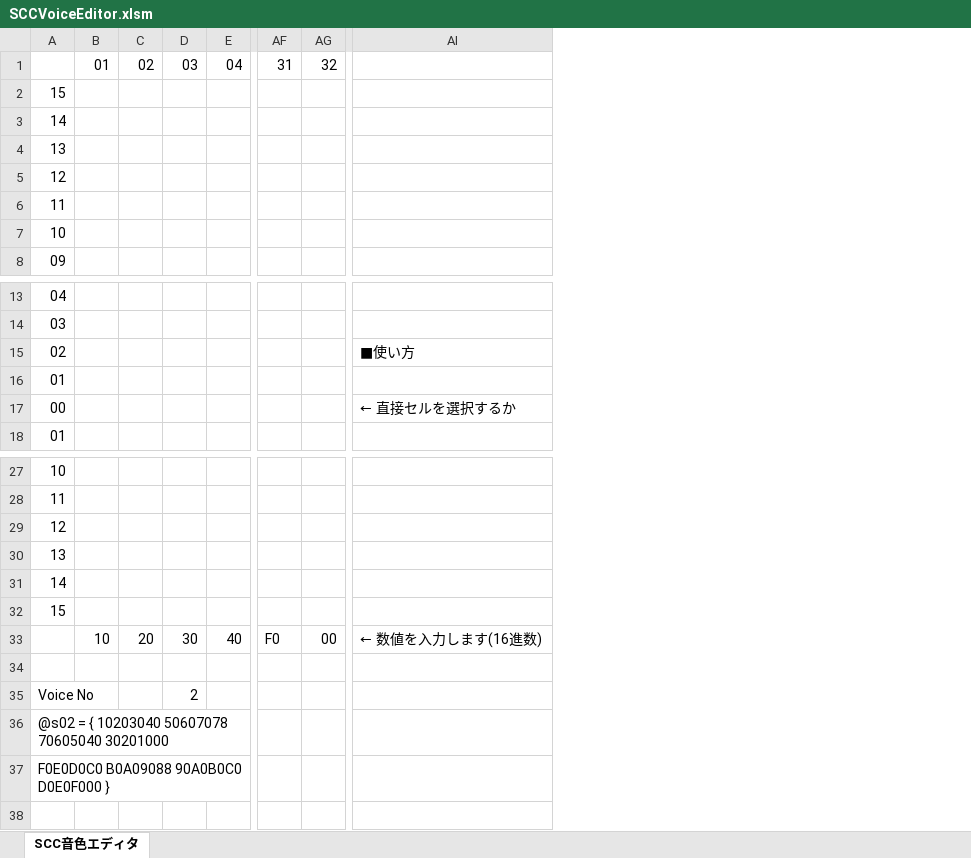
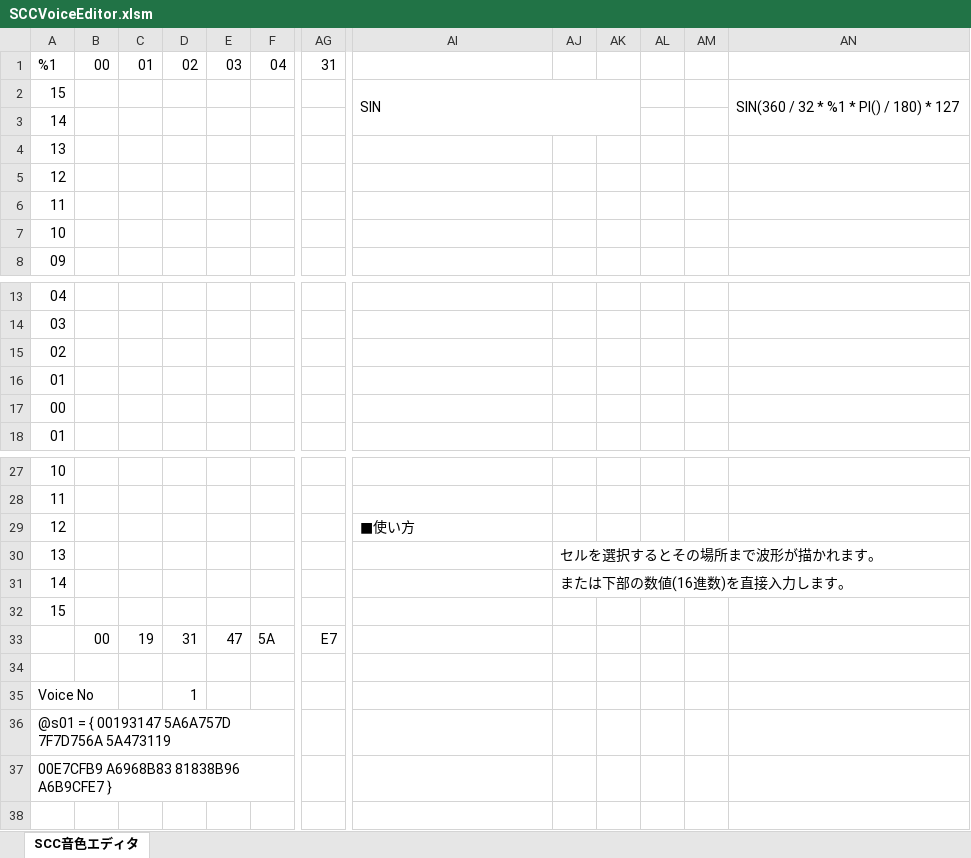
Before and after one commit to garymsx/SCCVoiceEditor, an Excel workbook: SCCVoiceEditor.xlsm, sheet SCC音色エディタ, drawn as a sheet; only a part is shown, gaps mark what is left out; values as stored, in another font and other column widths than the file's, no cell formats; charts and pictures not drawn; removed rows and columns are numbered as before the commit, all else as after; rows hold the shown columns only; the diff names each change by its address in the sheet, - before the commit and + after, or states it on an @@ line.

Commit message:
user function

```diff
--- a/SCCVoiceEditor.xlsm (sheet SCC音色エディタ)
+++ b/SCCVoiceEditor.xlsm (sheet SCC音色エディタ)
+column B, row 1: 00
-column AG, row 1: 32
+column AJ, rows 30-31: セルを選択するとその場所まで波形が描かれます。 | または下部の数値(16進数)を直接入力します。
+column AK, empty
+column AL, empty
+column AM, empty
+column AN, row 2: SIN(360 / 32 * %1 * PI() / 180) * 127
-A1: (empty)
+A1: %1
-AI2: (empty)
+AI2: SIN
+AI2:AK3 merged
-AI15: ■使い方
+AI15: (empty)
-AI17: ← 直接セルを選択するか
+AI17: (empty)
-AI29: (empty)
+AI29: ■使い方
-row 33:  | 10 | 20 | 30 | 40 | F0 | 00 | ← 数値を入力します(16進数)
+row 33:  | 00 | 19 | 31 | 47 | 5A | E7
-D35: (empty)
+D35: 1
-E35: 2
+E35: (empty)
-A36: @s02 = { 10203040 50607078 70605040 30201000
+A36: @s01 = { 00193147 5A6A757D 7F7D756A 5A473119
-A37: F0E0D0C0 B0A09088 90A0B0C0 D0E0F000 }
+A37: 00E7CFB9 A6968B83 81838B96 A6B9CFE7 }
```
Also changed, not shown: cell formats, charts or pictures.
